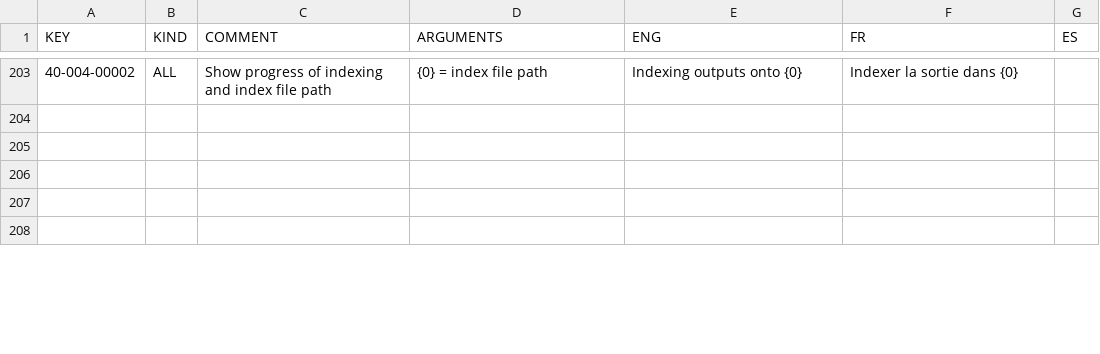
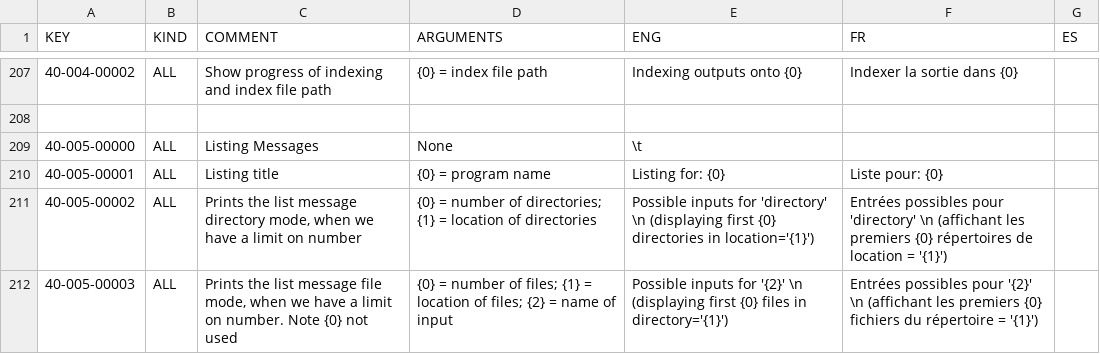
Before and after one commit to njcuk9999/apero-drs, a CSV file: INTROOT2/drsmodule/locale/databases/error.csv, drawn as a sheet; only a part is shown, gaps mark what is left out; addresses are those after the commit; the diff covers the shown part only; the diff names each change by its address in the sheet, - before the commit and + after, or states it on an @@ line.

```diff
--- a/INTROOT2/drsmodule/locale/databases/error.csv
+++ b/INTROOT2/drsmodule/locale/databases/error.csv
-row 209: (empty)
+row 209: 40-005-00000 | ALL | Listing Messages | None | \t
-row 210: (empty)
+row 210: 40-005-00001 | ALL | Listing title | {0} = program name | Listing for: {0} | Liste pour: {0}
-row 211: (empty)
+row 211: 40-005-00002 | ALL | Prints the list message directory mode, when we have a limit on number | {0} = number of directories; {1} = location of directories | Possible inputs for 'directory' \n (displaying first {0} directories in location='{1}') | Entrées possibles pour 'directory' \n (affichant les premiers {0} répertoires de location = '{1}')
-row 212: (empty)
+row 212: 40-005-00003 | ALL | Prints the list message file mode, when we have a limit on number. Note {0} not used | {0} = number of files; {1} = location of files; {2} = name of input | Possible inputs for '{2}' \n (displaying first {0} files in directory='{1}') | Entrées possibles pour '{2}' \n (affichant les premiers {0} fichiers du répertoire = '{1}')
```
Also changed, not shown: 5 added rows and 42 edited cells elsewhere in this file, INTROOT2/drsmodule/locale/databases/help.csv, 2 other files.
